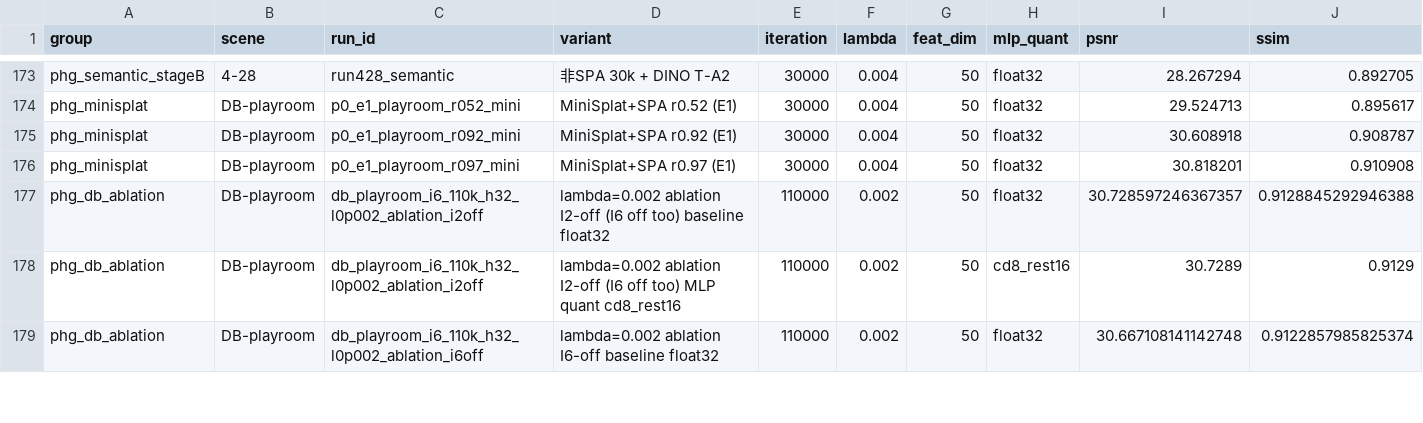
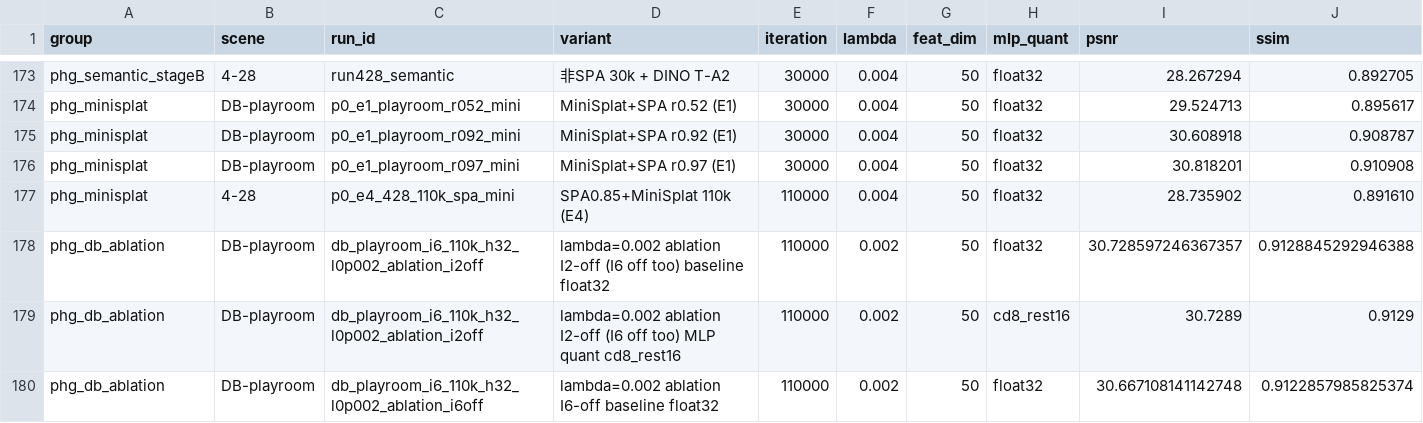
Before and after one commit to Gob1inBr0/DCCA-GS, a CSV file: docs/data/experiments.csv, drawn as a sheet; only a part is shown, gaps mark what is left out; rows hold the shown columns only; the diff names each change by its address in the sheet, - before the commit and + after, or states it on an @@ line.

Commit message:
experiment: E4 spa_mini 110k result added (protocol-matched)

```diff
--- a/docs/data/experiments.csv
+++ b/docs/data/experiments.csv
+row 177: phg_minisplat | 4-28 | p0_e4_428_110k_spa_mini | SPA0.85+MiniSplat 110k (E4) | 110000 | 0.004 | 50 | float32 | 28.735902 | 0.891610
```
